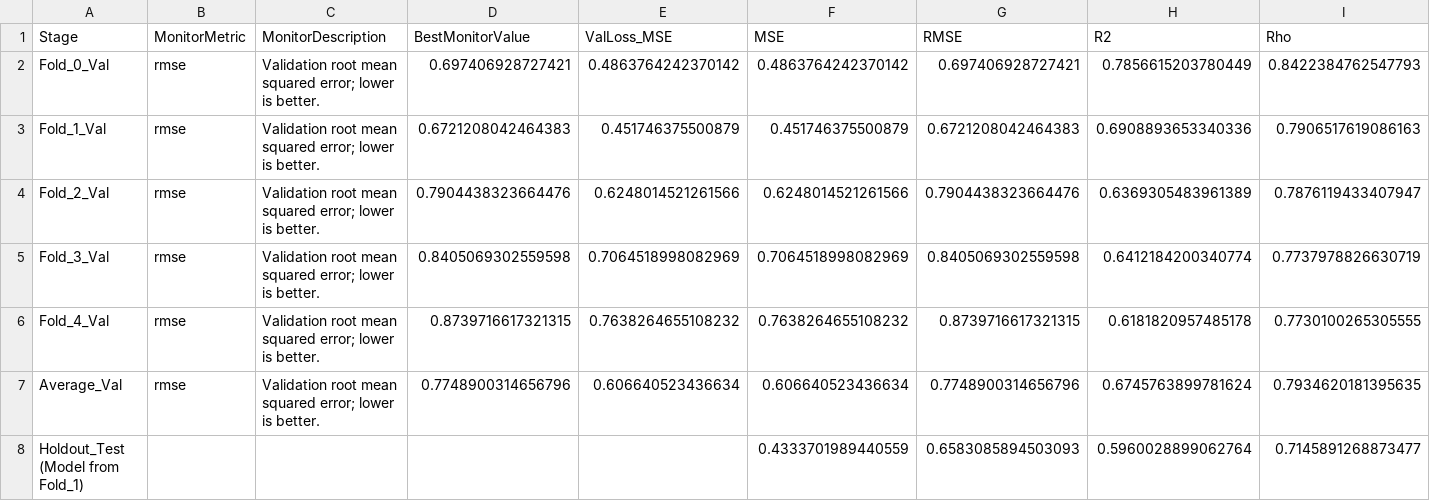
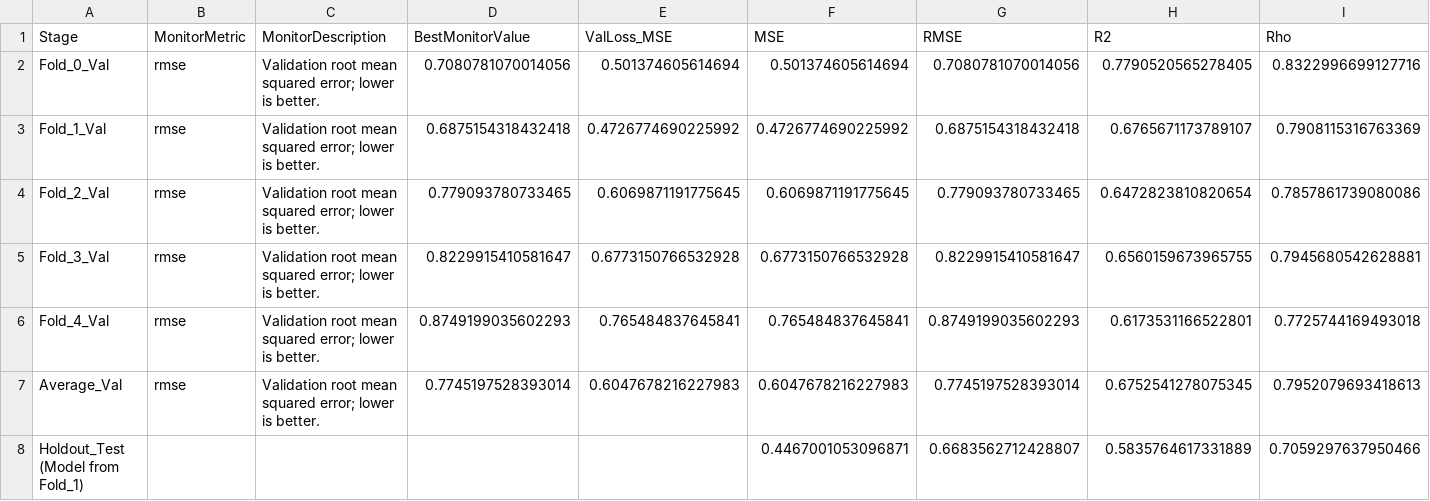
Before and after one commit to johanbaumann/dat675_project, a CSV file: model/0%/MPNN_results_0%.csv, drawn as a sheet.

```diff
--- a/model/0%/MPNN_results_0%.csv
+++ b/model/0%/MPNN_results_0%.csv
@@ -1,8 +1,8 @@
 Stage,MonitorMetric,MonitorDescription,BestMonitorValue,ValLoss_MSE,MSE,RMSE,R2,Rho
-Fold_0_Val,rmse,Validation root mean squared error; lower is better.,0.697406928727421,0.4863764242370142,0.4863764242370142,0.697406928727421,0.7856615203780449,0.8422384762547793
-Fold_1_Val,rmse,Validation root mean squared error; lower is better.,0.6721208042464383,0.451746375500879,0.451746375500879,0.6721208042464383,0.6908893653340336,0.7906517619086163
-Fold_2_Val,rmse,Validation root mean squared error; lower is better.,0.7904438323664476,0.6248014521261566,0.6248014521261566,0.7904438323664476,0.6369305483961389,0.7876119433407947
-Fold_3_Val,rmse,Validation root mean squared error; lower is better.,0.8405069302559598,0.7064518998082969,0.7064518998082969,0.8405069302559598,0.6412184200340774,0.7737978826630719
-Fold_4_Val,rmse,Validation root mean squared error; lower is better.,0.8739716617321315,0.7638264655108232,0.7638264655108232,0.8739716617321315,0.6181820957485178,0.7730100265305555
-Average_Val,rmse,Validation root mean squared error; lower is better.,0.7748900314656796,0.606640523436634,0.606640523436634,0.7748900314656796,0.6745763899781624,0.7934620181395635
-Holdout_Test (Model from Fold_1),,,,,0.4333701989440559,0.6583085894503093,0.5960028899062764,0.7145891268873477
+Fold_0_Val,rmse,Validation root mean squared error; lower is better.,0.7080781070014056,0.501374605614694,0.501374605614694,0.7080781070014056,0.7790520565278405,0.8322996699127716
+Fold_1_Val,rmse,Validation root mean squared error; lower is better.,0.6875154318432418,0.4726774690225992,0.4726774690225992,0.6875154318432418,0.6765671173789107,0.7908115316763369
+Fold_2_Val,rmse,Validation root mean squared error; lower is better.,0.779093780733465,0.6069871191775645,0.6069871191775645,0.779093780733465,0.6472823810820654,0.7857861739080086
+Fold_3_Val,rmse,Validation root mean squared error; lower is better.,0.8229915410581647,0.6773150766532928,0.6773150766532928,0.8229915410581647,0.6560159673965755,0.7945680542628881
+Fold_4_Val,rmse,Validation root mean squared error; lower is better.,0.8749199035602293,0.765484837645841,0.765484837645841,0.8749199035602293,0.6173531166522801,0.7725744169493018
+Average_Val,rmse,Validation root mean squared error; lower is better.,0.7745197528393014,0.6047678216227983,0.6047678216227983,0.7745197528393014,0.6752541278075345,0.7952079693418613
+Holdout_Test (Model from Fold_1),,,,,0.4467001053096871,0.6683562712428807,0.5835764617331889,0.7059297637950466
```
Also changed, not shown: model/33%/MPNN_results_33%.csv, model/67%/MPNN_results_67%.csv, 13 other files.
